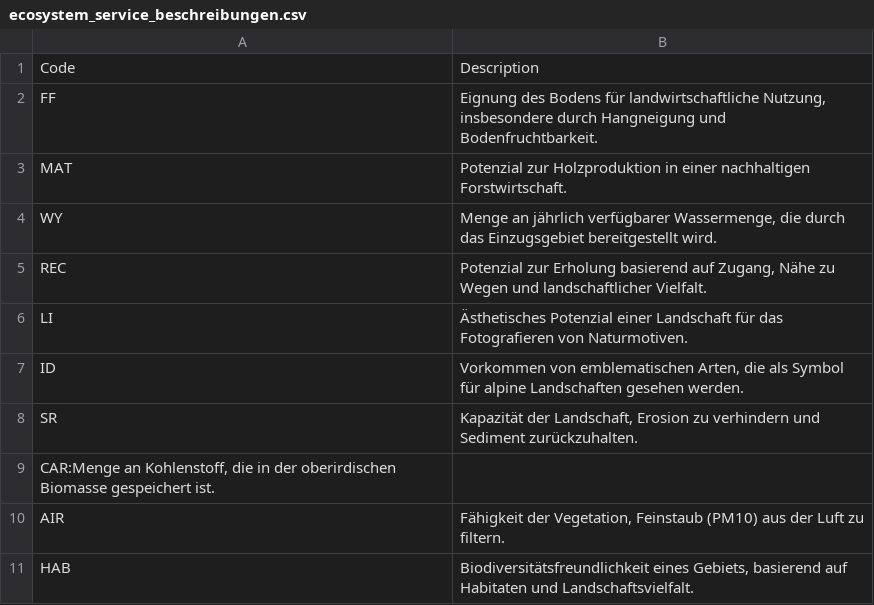
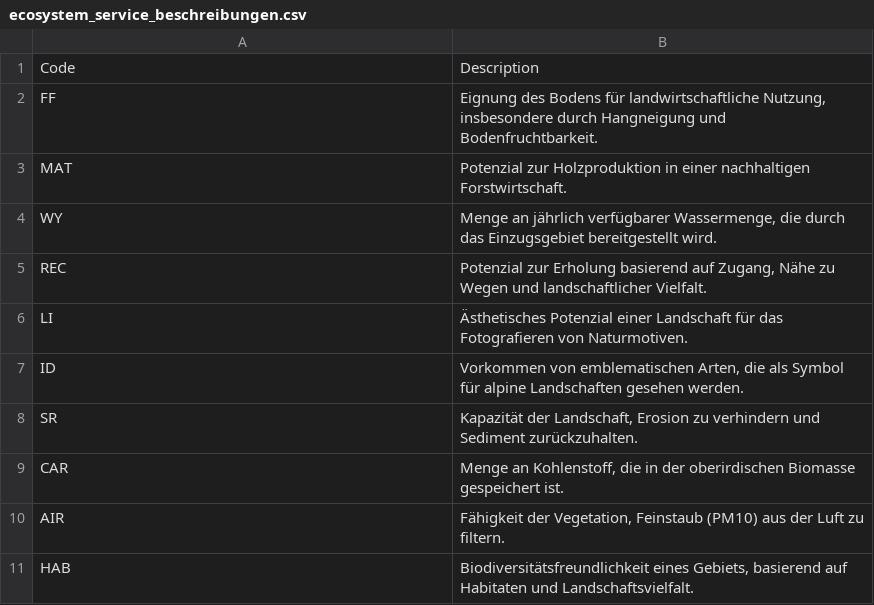
Before and after one commit to SeverinHitz/Solar-Umfrage-Streamlit, a CSV file: ecosystem_service_beschreibungen.csv, drawn as a sheet; removed rows and columns are numbered as before the commit, all else as after; the diff names each change by its address in the sheet, - before the commit and + after, or states it on an @@ line.

```diff
--- a/ecosystem_service_beschreibungen.csv
+++ b/ecosystem_service_beschreibungen.csv
-row 9: CAR:Menge an Kohlenstoff, die in der oberirdischen Biomasse gespeichert ist.
+row 9: CAR | Menge an Kohlenstoff, die in der oberirdischen Biomasse gespeichert ist.
```
Also changed, not shown: 1 other file.
